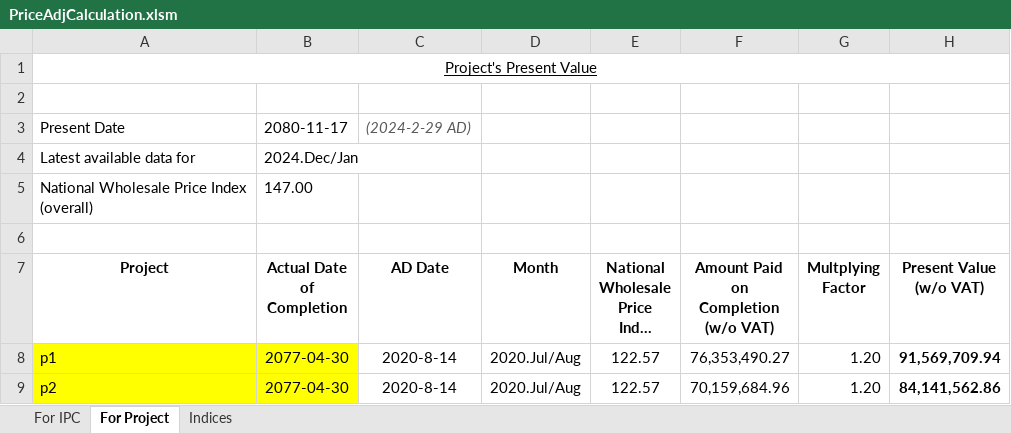
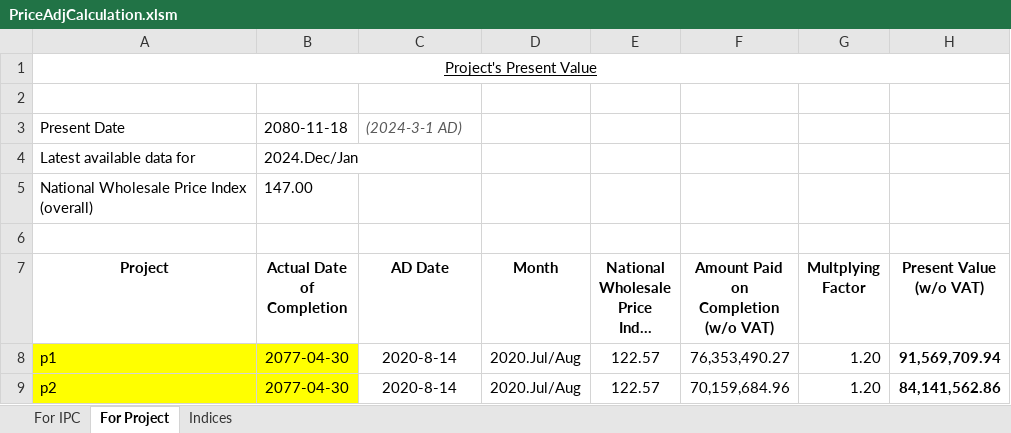
Before and after one commit to pragyanone/Stuffs, an Excel workbook: PriceAdjCalculation.xlsm, sheet For Project, drawn as a sheet; long unchanged cells end in …; values as stored, in another font and other column widths than the file's, no borders; charts and pictures and table styles not drawn; the diff names each change by its address in the sheet, - before the commit and + after, or states it on an @@ line.

```diff
--- a/PriceAdjCalculation.xlsm (sheet For Project)
+++ b/PriceAdjCalculation.xlsm (sheet For Project)
-B3 (Actual Date of Completion): 2080-11-17
+B3 (Actual Date of Completion): 2080-11-18
-C3 (AD Date): (2024-2-29 AD)
+C3 (AD Date): (2024-3-1 AD)
```
Also changed, not shown: sheet For IPC, charts or pictures.
